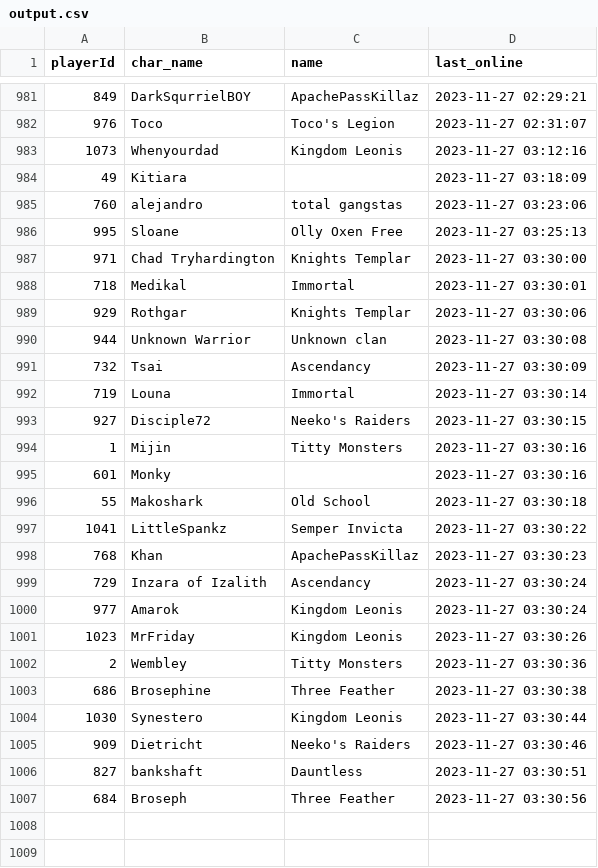
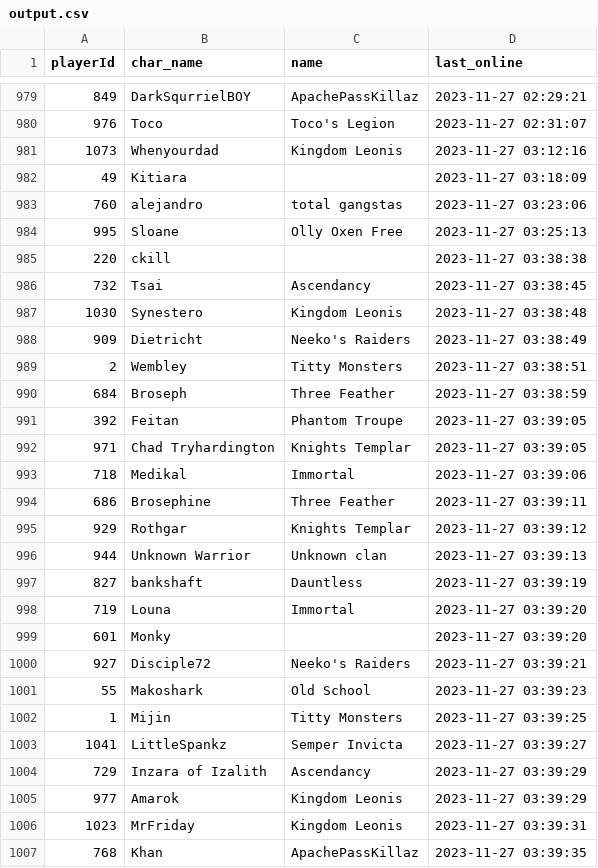
Before and after one commit to Mijin1/Logins, a CSV file: output.csv, drawn as a sheet; only a part is shown, gaps mark what is left out; the diff covers the shown part only.

Commit message:
Update data

```diff
--- a/output.csv
+++ b/output.csv
@@ -986,22 +984,24 @@ playerId,char_name,name,last_online
 995,Sloane,Olly Oxen Free,2023-11-27 03:25:13
-971,Chad Tryhardington,Knights Templar,2023-11-27 03:30:00
-718,Medikal,Immortal,2023-11-27 03:30:01
-929,Rothgar,Knights Templar,2023-11-27 03:30:06
-944,Unknown Warrior,Unknown clan,2023-11-27 03:30:08
-732,Tsai,Ascendancy,2023-11-27 03:30:09
-719,Louna,Immortal,2023-11-27 03:30:14
-927,Disciple72,Neeko's Raiders,2023-11-27 03:30:15
-1,Mijin,Titty Monsters,2023-11-27 03:30:16
-601,Monky,,2023-11-27 03:30:16
-55,Makoshark,Old School,2023-11-27 03:30:18
-1041,LittleSpankz,Semper Invicta,2023-11-27 03:30:22
-768,Khan,ApachePassKillaz,2023-11-27 03:30:23
-729,Inzara of Izalith,Ascendancy,2023-11-27 03:30:24
-977,Amarok,Kingdom Leonis,2023-11-27 03:30:24
-1023,MrFriday,Kingdom Leonis,2023-11-27 03:30:26
-2,Wembley,Titty Monsters,2023-11-27 03:30:36
-686,Brosephine,Three Feather,2023-11-27 03:30:38
-1030,Synestero,Kingdom Leonis,2023-11-27 03:30:44
-909,Dietricht,Neeko's Raiders,2023-11-27 03:30:46
-827,bankshaft,Dauntless,2023-11-27 03:30:51
-684,Broseph,Three Feather,2023-11-27 03:30:56
+220,ckill,,2023-11-27 03:38:38
+732,Tsai,Ascendancy,2023-11-27 03:38:45
+1030,Synestero,Kingdom Leonis,2023-11-27 03:38:48
+909,Dietricht,Neeko's Raiders,2023-11-27 03:38:49
+2,Wembley,Titty Monsters,2023-11-27 03:38:51
+684,Broseph,Three Feather,2023-11-27 03:38:59
+392,Feitan,Phantom Troupe,2023-11-27 03:39:05
+971,Chad Tryhardington,Knights Templar,2023-11-27 03:39:05
+718,Medikal,Immortal,2023-11-27 03:39:06
+686,Brosephine,Three Feather,2023-11-27 03:39:11
+929,Rothgar,Knights Templar,2023-11-27 03:39:12
+944,Unknown Warrior,Unknown clan,2023-11-27 03:39:13
+827,bankshaft,Dauntless,2023-11-27 03:39:19
+719,Louna,Immortal,2023-11-27 03:39:20
+601,Monky,,2023-11-27 03:39:20
+927,Disciple72,Neeko's Raiders,2023-11-27 03:39:21
+55,Makoshark,Old School,2023-11-27 03:39:23
+1,Mijin,Titty Monsters,2023-11-27 03:39:25
+1041,LittleSpankz,Semper Invicta,2023-11-27 03:39:27
+729,Inzara of Izalith,Ascendancy,2023-11-27 03:39:29
+977,Amarok,Kingdom Leonis,2023-11-27 03:39:29
+1023,MrFriday,Kingdom Leonis,2023-11-27 03:39:31
+768,Khan,ApachePassKillaz,2023-11-27 03:39:35
```
Also changed, not shown: 2 removed rows elsewhere in this file.
